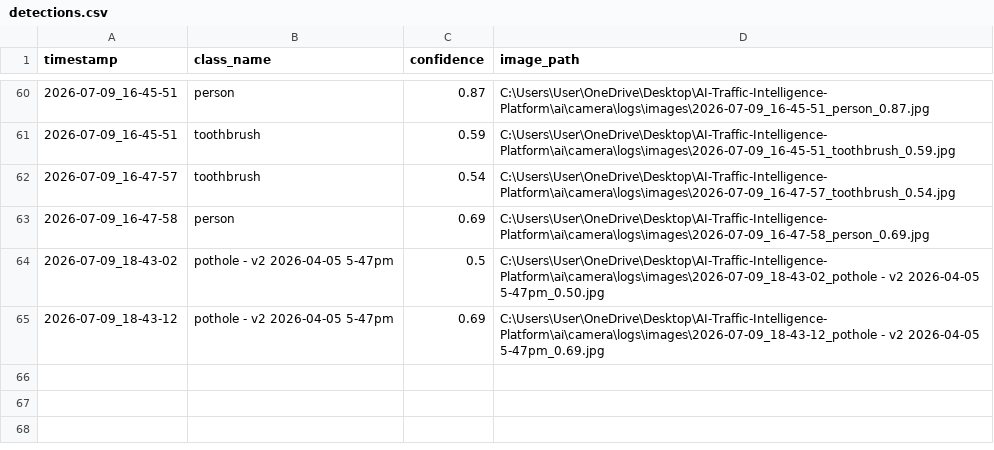
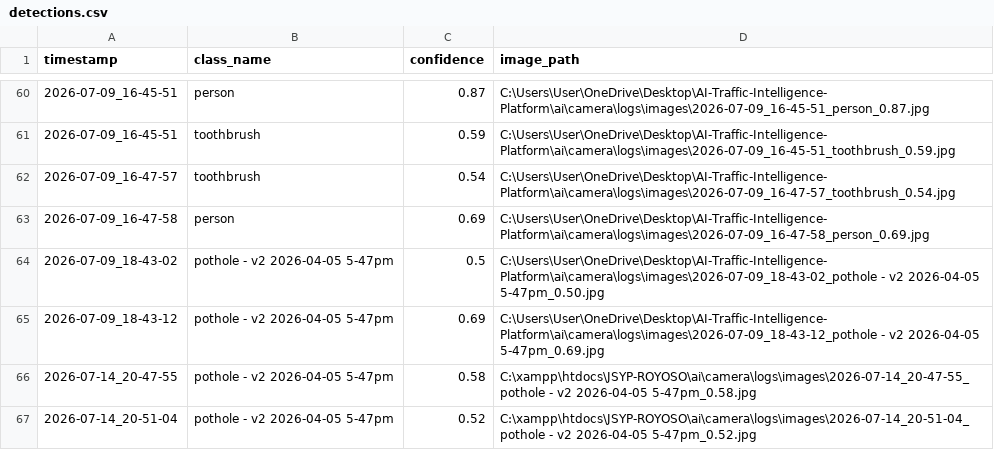
Before and after one commit to yousef-yasin/AI-Traffic-Intelligence-Platform, a CSV file: ai/camera/logs/detections.csv, drawn as a sheet; only a part is shown, gaps mark what is left out.

```diff
--- a/ai/camera/logs/detections.csv
+++ b/ai/camera/logs/detections.csv
@@ -65 +65,3 @@ timestamp,class_name,confidence,image_path
 2026-07-09_18-43-12,pothole - v2 2026-04-05 5-47pm,0.69,C:\Users\User\OneDrive\Desktop\AI-Traffic-Intelligence-Platform\ai\camera\logs\images\2026-07-09_18-43-12_pothole - v2 2026-04-05 5-47pm_0.69.jpg
+2026-07-14_20-47-55,pothole - v2 2026-04-05 5-47pm,0.58,C:\xampp\htdocs\JSYP-ROYOSO\ai\camera\logs\images\2026-07-14_20-47-55_pothole - v2 2026-04-05 5-47pm_0.58.jpg
+2026-07-14_20-51-04,pothole - v2 2026-04-05 5-47pm,0.52,C:\xampp\htdocs\JSYP-ROYOSO\ai\camera\logs\images\2026-07-14_20-51-04_pothole - v2 2026-04-05 5-47pm_0.52.jpg
```
Also changed, not shown: 11 other files.
